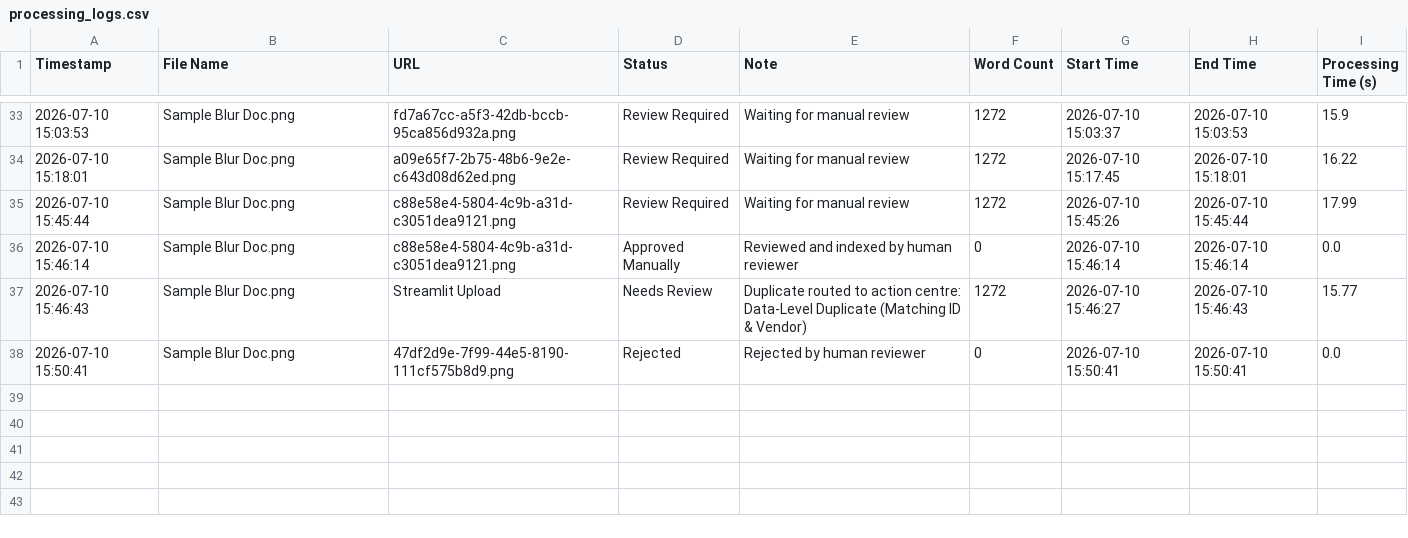
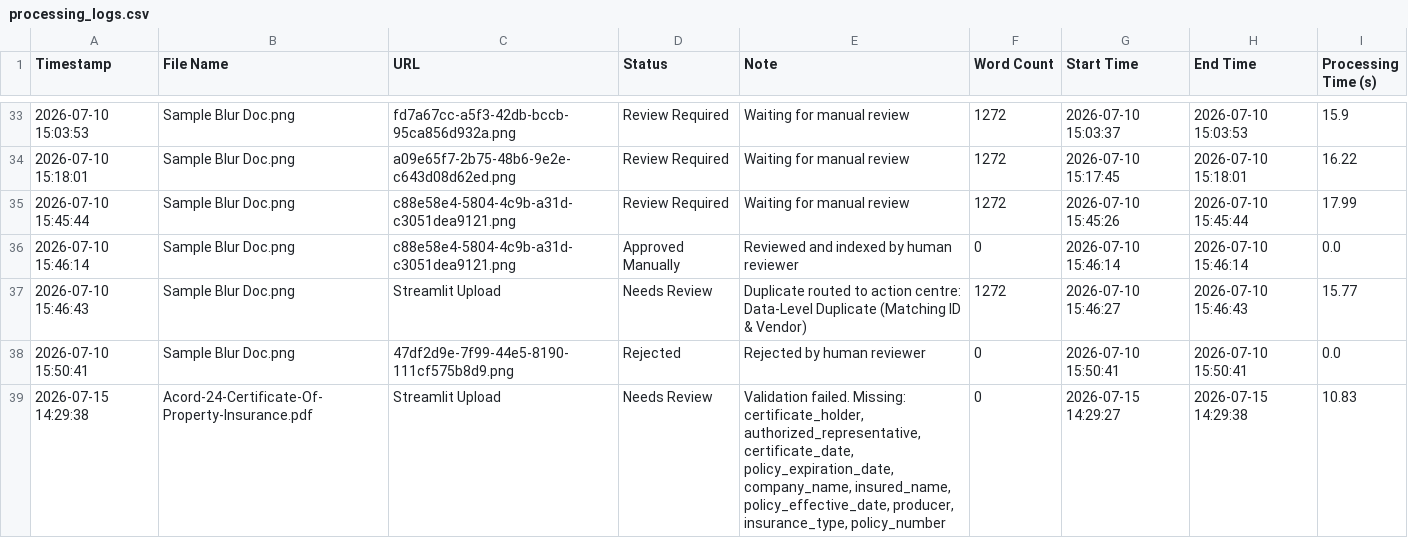
Before and after one commit to Sudesh1502/Ai-Powered-Document-Intelligence-Platform, a CSV file: processing_logs.csv, drawn as a sheet; only a part is shown, gaps mark what is left out; the diff names each change by its address in the sheet, - before the commit and + after, or states it on an @@ line.

```diff
--- a/processing_logs.csv
+++ b/processing_logs.csv
+row 39: 2026-07-15 14:29:38 | Acord-24-Certificate-Of-Property-Insurance.pdf | Streamlit Upload | Needs Review | Validation failed. Missing: certificate_holder, authorized_representative, certificate_date, policy_expiration_date, company_name, insured_name, policy_effective_date, producer, insurance_type, policy_number | 0 | 2026-07-15 14:29:27 | 2026-07-15 14:29:38 | 10.83
```
Also changed, not shown: 4 other files.
